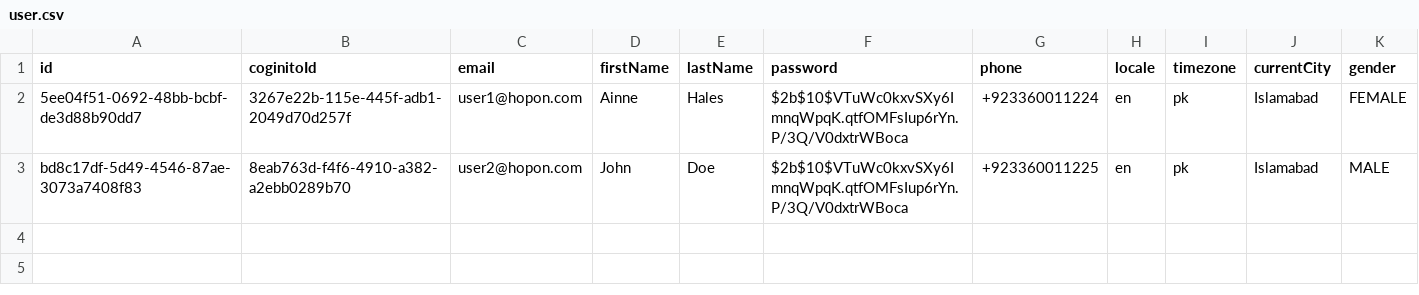
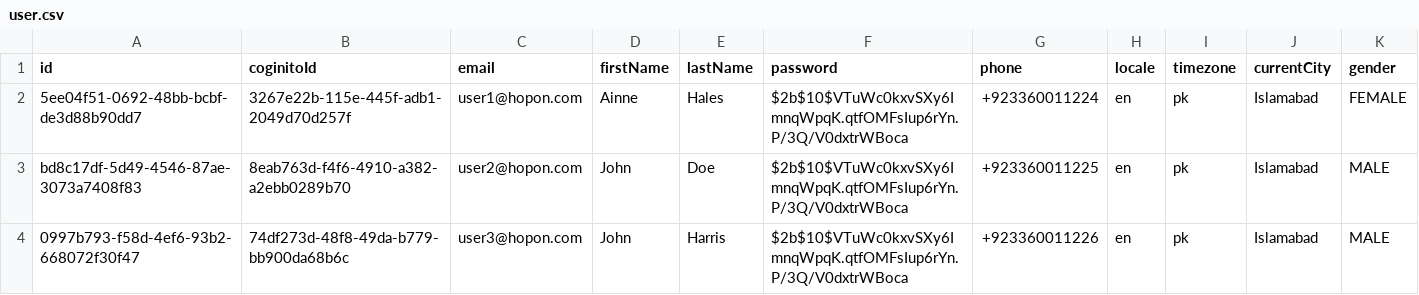
Before and after one commit to Ghulam213/hopOn-car-pooling-app, a CSV file: backend/data/user.csv, drawn as a sheet; only a part is shown; rows hold the shown columns only; the diff names each change by its address in the sheet, - before the commit and + after, or states it on an @@ line.

```diff
--- a/backend/data/user.csv
+++ b/backend/data/user.csv
+row 4: 0997b793-f58d-4ef6-93b2-668072f30f47 | 74df273d-48f8-49da-b779-bb900da68b6c | user3@hopon.com | John | Harris | $2b$10$VTuWc0kxvSXy6ImnqWpqK.qtfOMFsIup6rYn.P/3Q/V0dxtrWBoca | +923360011226 | en | pk | Islamabad | MALE
```
Also changed, not shown: backend/data/ride.csv, 5 other files.
